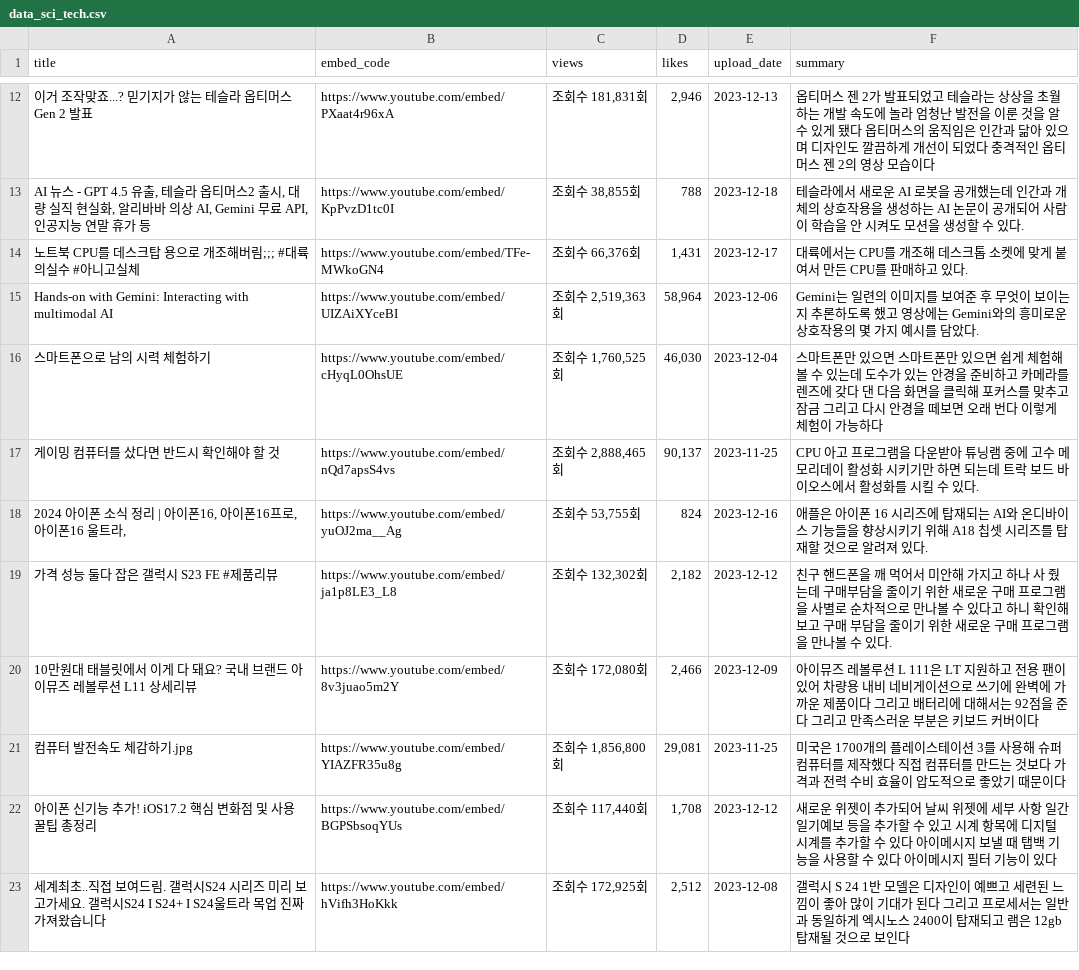
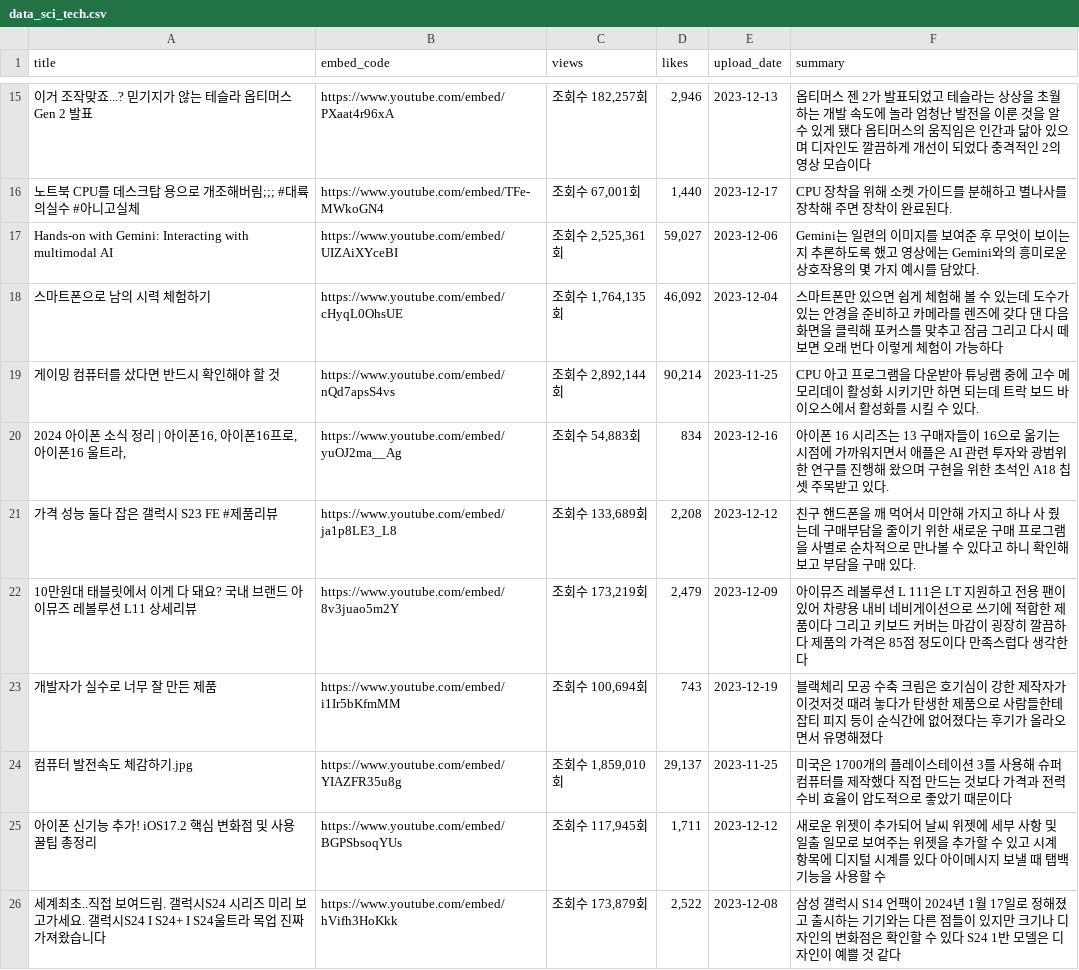
Before and after one commit to oliver0414/opeenguys, a CSV file: youtube_data_update_csv/data_sci_tech.csv, drawn as a sheet; only a part is shown, gaps mark what is left out; the diff covers the shown part only.

```diff
--- a/youtube_data_update_csv/data_sci_tech.csv
+++ b/youtube_data_update_csv/data_sci_tech.csv
@@ -12,12 +15,12 @@ title	embed_code	views	likes	upload_date	summary
-이거 조작맞죠...? 믿기지가 않는 테슬라 옵티머스 Gen 2 발표	https://www.youtube.com/embed/PXaat4r96xA	조회수 181,831회	2,946	2023-12-13	옵티머스 젠 2가 발표되었고 테슬라는 상상을 초월하는 개발 속도에 놀라 엄청난 발전을 이룬 것을 알 수 있게 됐다 옵티머스의 움직임은 인간과 닮아 있으며 디자인도 깔끔하게 개선이 되었다 충격적인 옵티머스 젠 2의 영상 모습이다
-AI 뉴스 - GPT 4.5 유출, 테슬라 옵티머스2 출시, 대량 실직 현실화, 알리바바 의상 AI, Gemini 무료 API, 인공지능 연말 휴가 등	https://www.youtube.com/embed/KpPvzD1tc0I	조회수 38,855회	788	2023-12-18	테슬라에서 새로운 AI 로봇을 공개했는데 인간과 개체의 상호작용을 생성하는 AI 논문이 공개되어 사람이 학습을 안 시켜도 모션을 생성할 수 있다.
-노트북 CPU를 데스크탑 용으로 개조해버림;;; #대륙의실수 #아니고실체	https://www.youtube.com/embed/TFe-MWkoGN4	조회수 66,376회	1,431	2023-12-17	대륙에서는 CPU를 개조해 데스크톱 소켓에 맞게 붙여서 만든 CPU를 판매하고 있다.
-Hands-on with Gemini: Interacting with multimodal AI	https://www.youtube.com/embed/UIZAiXYceBI	조회수 2,519,363회	58,964	2023-12-06	Gemini는 일련의 이미지를 보여준 후 무엇이 보이는지 추론하도록 했고 영상에는 Gemini와의 흥미로운 상호작용의 몇 가지 예시를 담았다.
-스마트폰으로 남의 시력 체험하기	https://www.youtube.com/embed/cHyqL0OhsUE	조회수 1,760,525회	46,030	2023-12-04	스마트폰만 있으면 스마트폰만 있으면 쉽게 체험해 볼 수 있는데 도수가 있는 안경을 준비하고 카메라를 렌즈에 갖다 댄 다음 화면을 클릭해 포커스를 맞추고 잠금 그리고 다시 안경을 떼보면 오래 번다 이렇게 체험이 가능하다
-게이밍 컴퓨터를 샀다면 반드시 확인해야 할 것	https://www.youtube.com/embed/nQd7apsS4vs	조회수 2,888,465회	90,137	2023-11-25	CPU 아고 프로그램을 다운받아 튜닝램 중에 고수 메모리데이 활성화 시키기만 하면 되는데 트락 보드 바이오스에서 활성화를 시킬 수 있다.
-2024 아이폰 소식 정리 | 아이폰16, 아이폰16프로, 아이폰16 울트라,	https://www.youtube.com/embed/yuOJ2ma__Ag	조회수 53,755회	824	2023-12-16	애플은 아이폰 16 시리즈에 탑재되는 AI와 온디바이스 기능들을 향상시키기 위해 A18 칩셋 시리즈를 탑재할 것으로 알려져 있다.
-가격 성능 둘다 잡은 갤럭시 S23 FE #제품리뷰	https://www.youtube.com/embed/ja1p8LE3_L8	조회수 132,302회	2,182	2023-12-12	친구 핸드폰을 깨 먹어서 미안해 가지고 하나 사 줬는데 구매부담을 줄이기 위한 새로운 구매 프로그램을 사별로 순차적으로 만나볼 수 있다고 하니 확인해 보고 구매 부담을 줄이기 위한 새로운 구매 프로그램을 만나볼 수 있다.
-10만원대 태블릿에서 이게 다 돼요? 국내 브랜드 아이뮤즈 레볼루션 L11 상세리뷰	https://www.youtube.com/embed/8v3juao5m2Y	조회수 172,080회	2,466	2023-12-09	아이뮤즈 레볼루션 L 111은 LT 지원하고 전용 팬이 있어 차량용 내비 네비게이션으로 쓰기에 완벽에 가까운 제품이다 그리고 배터리에 대해서는 92점을 준다 그리고 만족스러운 부분은 키보드 커버이다
-컴퓨터 발전속도 체감하기.jpg	https://www.youtube.com/embed/YIAZFR35u8g	조회수 1,856,800회	29,081	2023-11-25	미국은 1700개의 플레이스테이션 3를 사용해 슈퍼 컴퓨터를 제작했다 직접 컴퓨터를 만드는 것보다 가격과 전력 수비 효율이 압도적으로 좋았기 때문이다
-아이폰 신기능 추가! iOS17.2 핵심 변화점 및 사용 꿀팁 총정리	https://www.youtube.com/embed/BGPSbsoqYUs	조회수 117,440회	1,708	2023-12-12	새로운 위젯이 추가되어 날씨 위젯에 세부 사항 일간 일기예보 등을 추가할 수 있고 시계 항목에 디지털 시계를 추가할 수 있다 아이메시지 보낼 때 탭백 기능을 사용할 수 있다 아이메시지 필터 기능이 있다
-세계최초..직접 보여드림. 갤럭시S24 시리즈 미리 보고가세요. 갤럭시S24 I S24+ I S24울트라 목업 진짜 가져왔습니다	https://www.youtube.com/embed/hVifh3HoKkk	조회수 172,925회	2,512	2023-12-08	갤럭시 S 24 1반 모델은 디자인이 예쁘고 세련된 느낌이 좋아 많이 기대가 된다 그리고 프로세서는 일반과 동일하게 엑시노스 2400이 탑재되고 램은 12gb 탑재될 것으로 보인다
+이거 조작맞죠...? 믿기지가 않는 테슬라 옵티머스 Gen 2 발표	https://www.youtube.com/embed/PXaat4r96xA	조회수 182,257회	2,946	2023-12-13	옵티머스 젠 2가 발표되었고 테슬라는 상상을 초월하는 개발 속도에 놀라 엄청난 발전을 이룬 것을 알 수 있게 됐다 옵티머스의 움직임은 인간과 닮아 있으며 디자인도 깔끔하게 개선이 되었다 충격적인 2의 영상 모습이다
+노트북 CPU를 데스크탑 용으로 개조해버림;;; #대륙의실수 #아니고실체	https://www.youtube.com/embed/TFe-MWkoGN4	조회수 67,001회	1,440	2023-12-17	CPU 장착을 위해 소켓 가이드를 분해하고 별나사를 장착해 주면 장착이 완료된다.
+Hands-on with Gemini: Interacting with multimodal AI	https://www.youtube.com/embed/UIZAiXYceBI	조회수 2,525,361회	59,027	2023-12-06	Gemini는 일련의 이미지를 보여준 후 무엇이 보이는지 추론하도록 했고 영상에는 Gemini와의 흥미로운 상호작용의 몇 가지 예시를 담았다.
+스마트폰으로 남의 시력 체험하기	https://www.youtube.com/embed/cHyqL0OhsUE	조회수 1,764,135회	46,092	2023-12-04	스마트폰만 있으면 쉽게 체험해 볼 수 있는데 도수가 있는 안경을 준비하고 카메라를 렌즈에 갖다 댄 다음 화면을 클릭해 포커스를 맞추고 잠금 그리고 다시 떼보면 오래 번다 이렇게 체험이 가능하다
+게이밍 컴퓨터를 샀다면 반드시 확인해야 할 것	https://www.youtube.com/embed/nQd7apsS4vs	조회수 2,892,144회	90,214	2023-11-25	CPU 아고 프로그램을 다운받아 튜닝램 중에 고수 메모리데이 활성화 시키기만 하면 되는데 트락 보드 바이오스에서 활성화를 시킬 수 있다.
+2024 아이폰 소식 정리 | 아이폰16, 아이폰16프로, 아이폰16 울트라,	https://www.youtube.com/embed/yuOJ2ma__Ag	조회수 54,883회	834	2023-12-16	아이폰 16 시리즈는 13 구매자들이 16으로 옮기는 시점에 가까워지면서 애플은 AI 관련 투자와 광범위한 연구를 진행해 왔으며 구현을 위한 초석인 A18 칩셋 주목받고 있다.
+가격 성능 둘다 잡은 갤럭시 S23 FE #제품리뷰	https://www.youtube.com/embed/ja1p8LE3_L8	조회수 133,689회	2,208	2023-12-12	친구 핸드폰을 깨 먹어서 미안해 가지고 하나 사 줬는데 구매부담을 줄이기 위한 새로운 구매 프로그램을 사별로 순차적으로 만나볼 수 있다고 하니 확인해 보고 부담을 구매 있다.
+10만원대 태블릿에서 이게 다 돼요? 국내 브랜드 아이뮤즈 레볼루션 L11 상세리뷰	https://www.youtube.com/embed/8v3juao5m2Y	조회수 173,219회	2,479	2023-12-09	아이뮤즈 레볼루션 L 111은 LT 지원하고 전용 팬이 있어 차량용 내비 네비게이션으로 쓰기에 적합한 제품이다 그리고 키보드 커버는 마감이 굉장히 깔끔하다 제품의 가격은 85점 정도이다 만족스럽다 생각한다
+개발자가 실수로 너무 잘 만든 제품	https://www.youtube.com/embed/i1Ir5bKfmMM	조회수 100,694회	743	2023-12-19	블랙체리 모공 수축 크림은 호기심이 강한 제작자가 이것저것 때려 놓다가 탄생한 제품으로 사람들한테 잡티 피지 등이 순식간에 없어졌다는 후기가 올라오면서 유명해졌다
+컴퓨터 발전속도 체감하기.jpg	https://www.youtube.com/embed/YIAZFR35u8g	조회수 1,859,010회	29,137	2023-11-25	미국은 1700개의 플레이스테이션 3를 사용해 슈퍼 컴퓨터를 제작했다 직접 만드는 것보다 가격과 전력 수비 효율이 압도적으로 좋았기 때문이다
+아이폰 신기능 추가! iOS17.2 핵심 변화점 및 사용 꿀팁 총정리	https://www.youtube.com/embed/BGPSbsoqYUs	조회수 117,945회	1,711	2023-12-12	새로운 위젯이 추가되어 날씨 위젯에 세부 사항 및 일출 일모로 보여주는 위젯을 추가할 수 있고 시계 항목에 디지털 시계를 있다 아이메시지 보낼 때 탭백 기능을 사용할 수
+세계최초..직접 보여드림. 갤럭시S24 시리즈 미리 보고가세요. 갤럭시S24 I S24+ I S24울트라 목업 진짜 가져왔습니다	https://www.youtube.com/embed/hVifh3HoKkk	조회수 173,879회	2,522	2023-12-08	삼성 갤럭시 S14 언팩이 2024년 1월 17일로 정해졌고 출시하는 기기와는 다른 점들이 있지만 크기나 디자인의 변화점은 확인할 수 있다 S24 1반 모델은 디자인이 예쁠 것 같다
```
Also changed, not shown: 3 added rows, 1 removed row and 56 edited cells elsewhere in this file, youtube_data_update_csv/data_all.csv, youtube_data_update_csv/data_game.csv, 3 other files.
